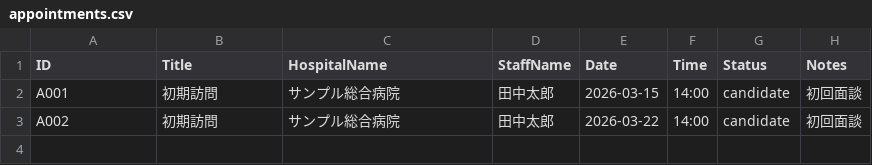
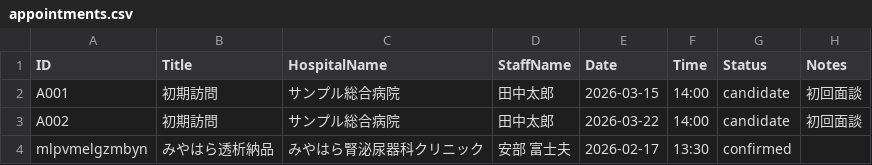
Before and after one commit to namishi9999-dot/hospital-manager, a CSV file: appointments.csv, drawn as a sheet; the diff names each change by its address in the sheet, - before the commit and + after, or states it on an @@ line.

Commit message:
Update appointments.csv

```diff
--- a/appointments.csv
+++ b/appointments.csv
+row 4: mlpvmelgzmbyn | みやはら透析納品 | みやはら腎泌尿器科クリニック | 安部 富士夫 | 2026-02-17 | 13:30 | confirmed
```
